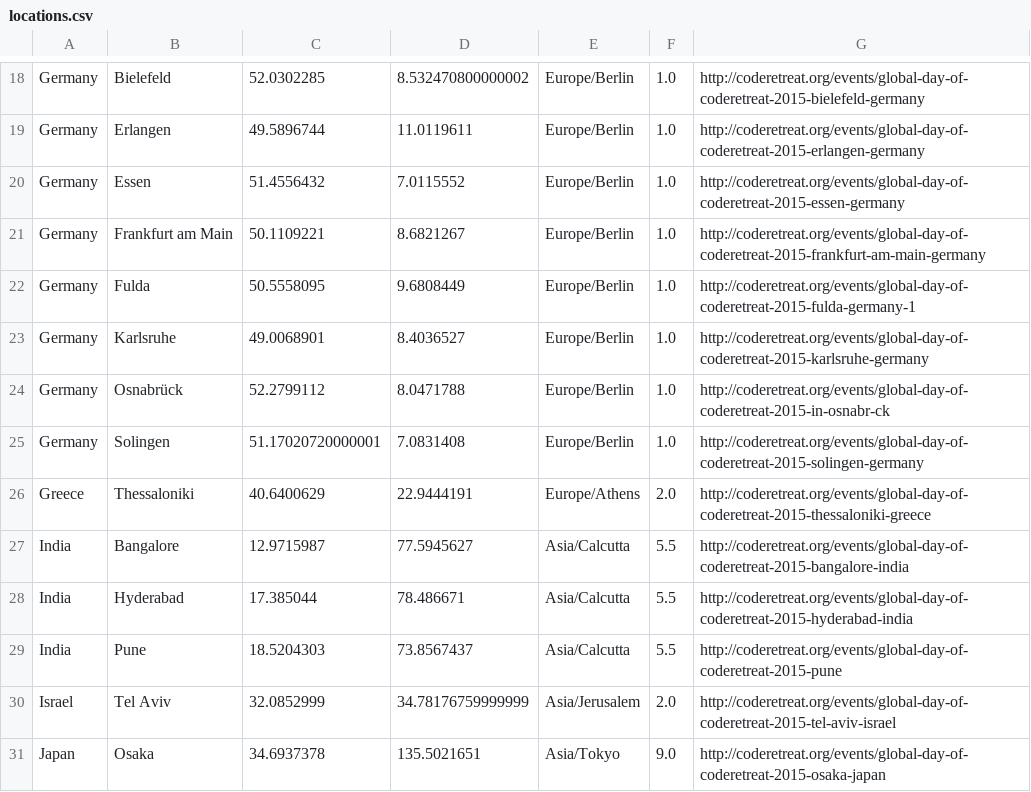
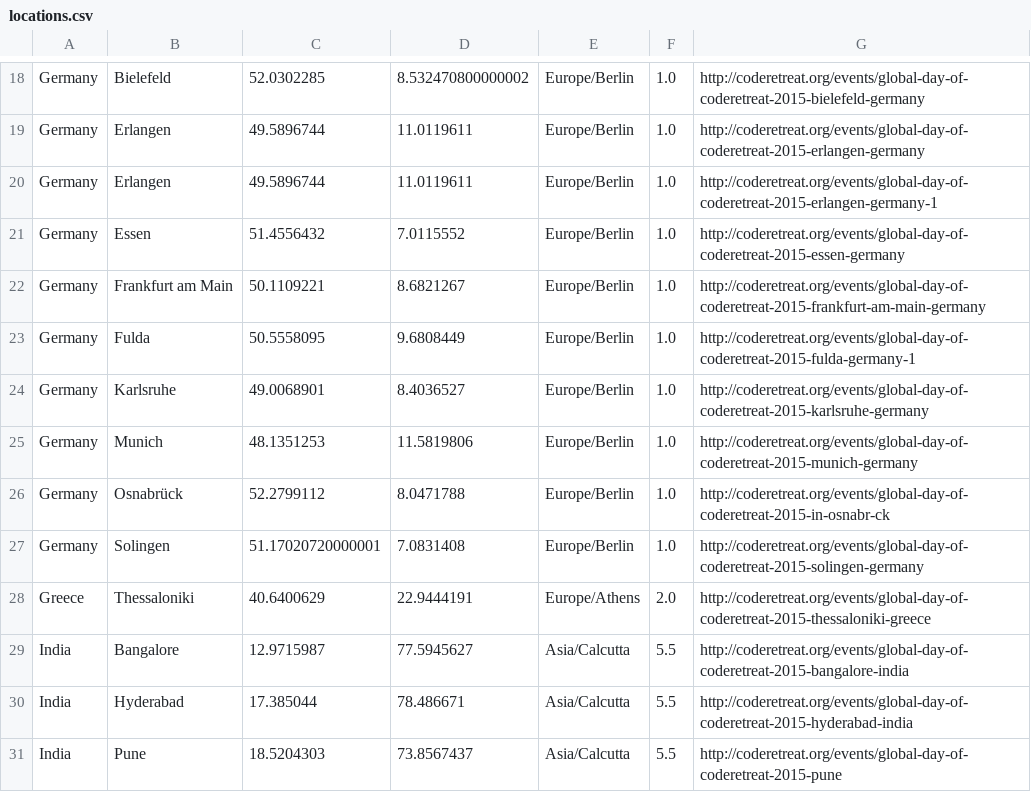
Before and after one commit to coderetreat/GDCR, a CSV file: data/locations.csv, drawn as a sheet; only a part is shown, gaps mark what is left out; the shorter side is filled out with more unchanged rows.

```diff
--- a/data/locations.csv
+++ b/data/locations.csv
@@ -19,2 +19,3 @@ Germany	Bielefeld	52.0302285	8.532470800000002	Europe/Berlin	1.0	http://coderetr
 Germany	Erlangen	49.5896744	11.0119611	Europe/Berlin	1.0	http://coderetreat.org/events/global-day-of-coderetreat-2015-erlangen-germany
+Germany	Erlangen	49.5896744	11.0119611	Europe/Berlin	1.0	http://coderetreat.org/events/global-day-of-coderetreat-2015-erlangen-germany-1
 Germany	Essen	51.4556432	7.0115552	Europe/Berlin	1.0	http://coderetreat.org/events/global-day-of-coderetreat-2015-essen-germany
@@ -23,2 +24,3 @@ Germany	Fulda	50.5558095	9.6808449	Europe/Berlin	1.0	http://coderetreat.org/even
 Germany	Karlsruhe	49.0068901	8.4036527	Europe/Berlin	1.0	http://coderetreat.org/events/global-day-of-coderetreat-2015-karlsruhe-germany
+Germany	Munich	48.1351253	11.5819806	Europe/Berlin	1.0	http://coderetreat.org/events/global-day-of-coderetreat-2015-munich-germany
 Germany	Osnabrück	52.2799112	8.0471788	Europe/Berlin	1.0	http://coderetreat.org/events/global-day-of-coderetreat-2015-in-osnabr-ck
```
Also changed, not shown: 1 other file.
